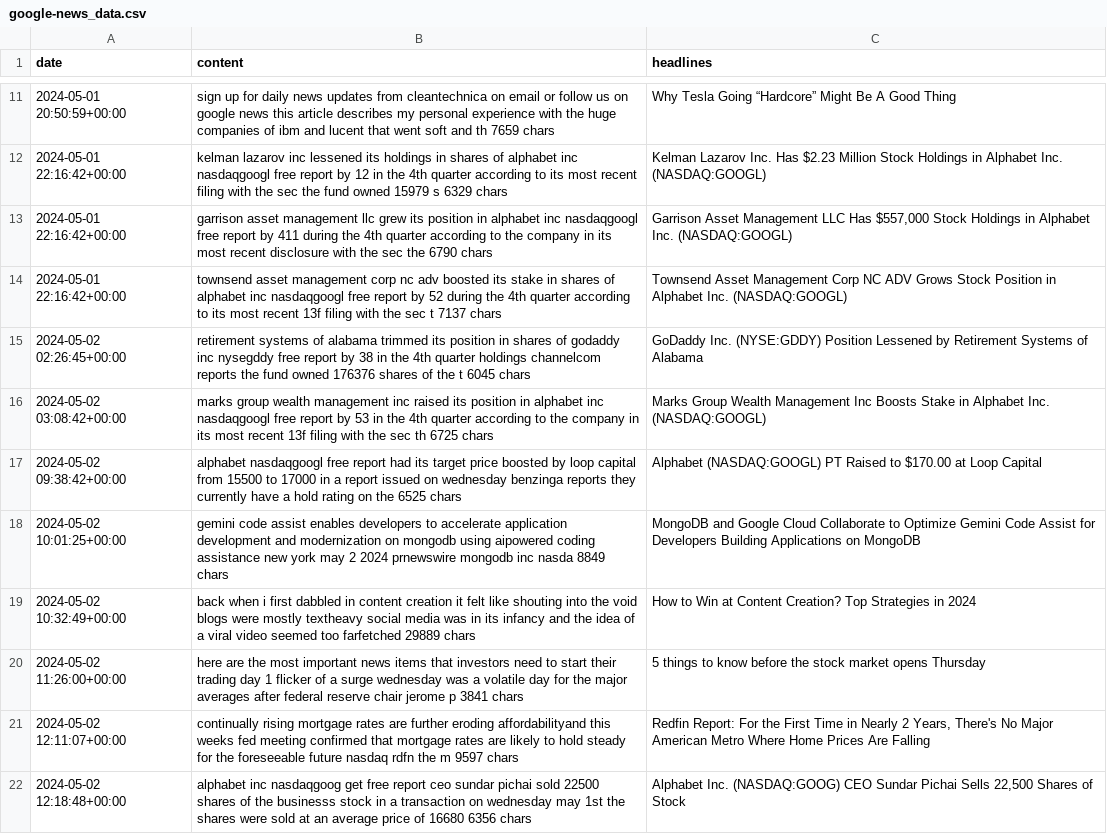
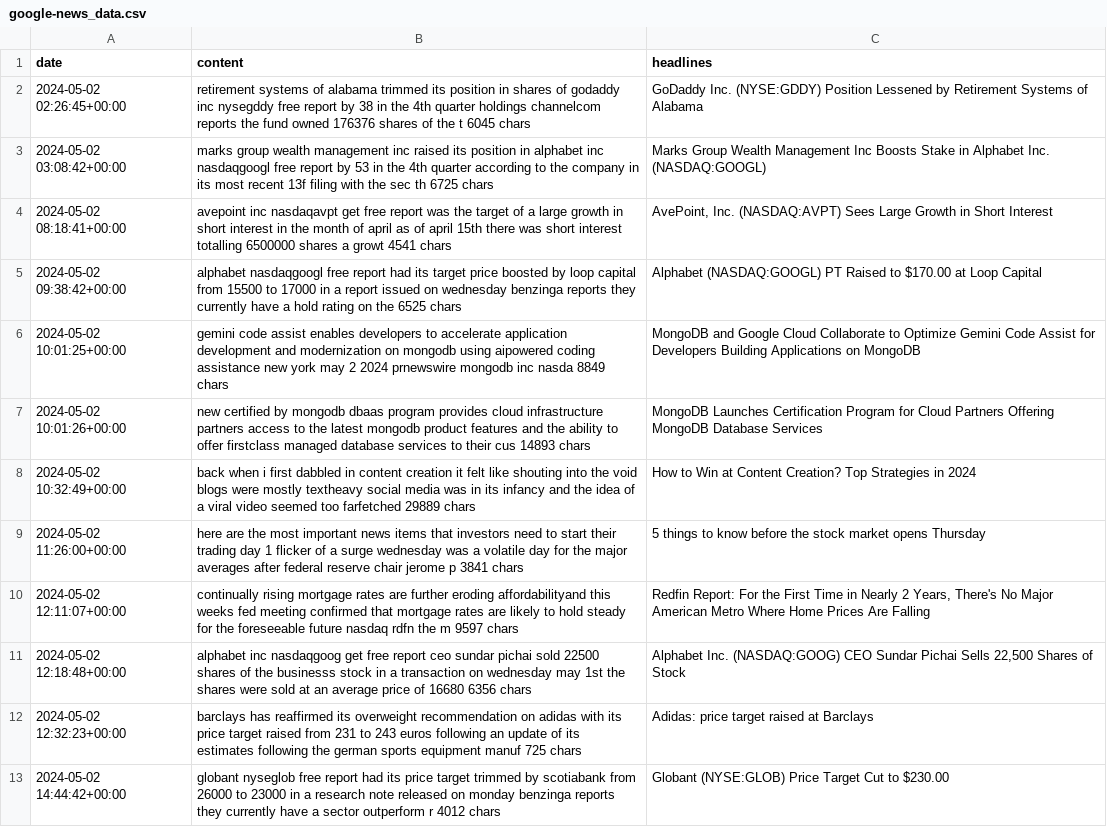
Before and after one commit to portfolio-financilal-mangement-system/AI, a CSV file: data/raw/news/google-news_data.csv, drawn as a sheet; only a part is shown, gaps mark what is left out; the shorter side is filled out with more unchanged rows; removed rows and columns are numbered as before the commit, all else as after; the diff covers the shown part only; the diff names each change by its address in the sheet, - before the commit and + after, or states it on an @@ line.

```diff
--- a/data/raw/news/google-news_data.csv
+++ b/data/raw/news/google-news_data.csv
-row 11: 2024-05-01 20:50:59+00:00 | sign up for daily news updates from cleantechnica on email or follow us on google news this article describes my personal experience with the huge companies of ibm and lucent that went soft and th 7659 chars | Why Tesla Going “Hardcore” Might Be A Good Thing
-row 12: 2024-05-01 22:16:42+00:00 | kelman lazarov inc lessened its holdings in shares of alphabet inc nasdaqgoogl free report by 12 in the 4th quarter according to its most recent filing with the sec the fund owned 15979 s 6329 chars | Kelman Lazarov Inc. Has $2.23 Million Stock Holdings in Alphabet Inc. (NASDAQ:GOOGL)
-row 13: 2024-05-01 22:16:42+00:00 | garrison asset management llc grew its position in alphabet inc nasdaqgoogl free report by 411 during the 4th quarter according to the company in its most recent disclosure with the sec the 6790 chars | Garrison Asset Management LLC Has $557,000 Stock Holdings in Alphabet Inc. (NASDAQ:GOOGL)
-row 14: 2024-05-01 22:16:42+00:00 | townsend asset management corp nc adv boosted its stake in shares of alphabet inc nasdaqgoogl free report by 52 during the 4th quarter according to its most recent 13f filing with the sec t 7137 chars | Townsend Asset Management Corp NC ADV Grows Stock Position in Alphabet Inc. (NASDAQ:GOOGL)
+row 4: 2024-05-02 08:18:41+00:00 | avepoint inc nasdaqavpt get free report was the target of a large growth in short interest in the month of april as of april 15th there was short interest totalling 6500000 shares a growt 4541 chars | AvePoint, Inc. (NASDAQ:AVPT) Sees Large Growth in Short Interest
+row 7: 2024-05-02 10:01:26+00:00 | new certified by mongodb dbaas program provides cloud infrastructure partners access to the latest mongodb product features and the ability to offer firstclass managed database services to their cus 14893 chars | MongoDB Launches Certification Program for Cloud Partners Offering MongoDB Database Services
```
Also changed, not shown: 11 added rows, 9 removed rows and 4 moved rows elsewhere in this file, data/interim/apple-news_sentiment.csv, data/interim/forex_egypt-news_sentiment.csv, 8 other files.
